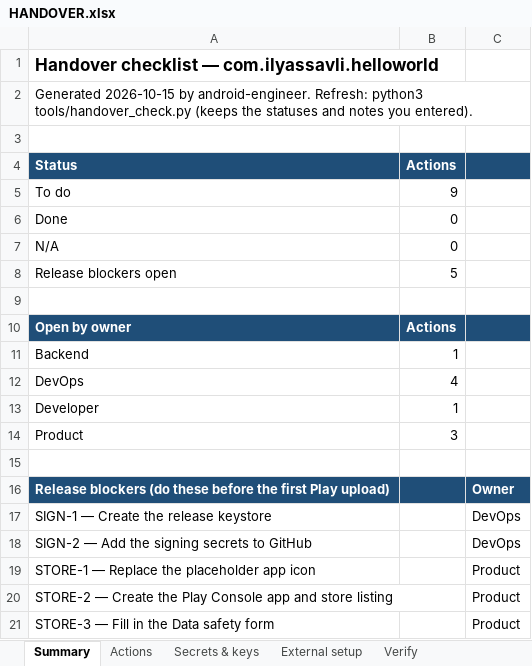
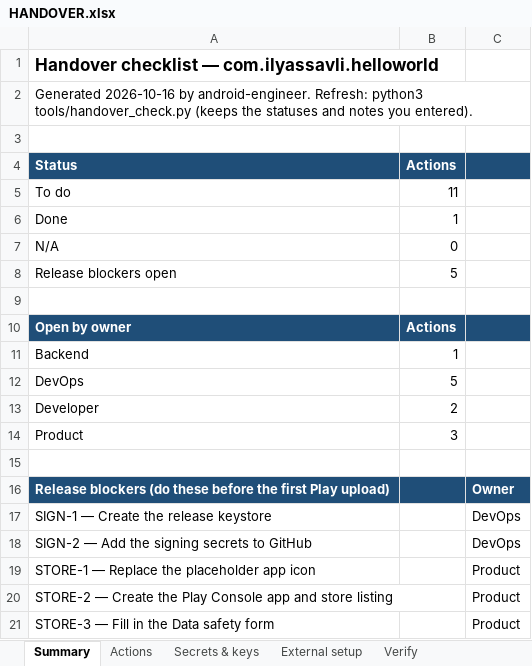
Before and after one commit to ilyas-savli/hello-world, an Excel workbook: docs/HANDOVER.xlsx, sheet Summary, drawn as a sheet; values as stored, in another font and other column widths than the file's, no borders; the diff names each change by its address in the sheet, - before the commit and + after, or states it on an @@ line.

```diff
--- a/docs/HANDOVER.xlsx (sheet Summary)
+++ b/docs/HANDOVER.xlsx (sheet Summary)
-A2 (Status): Generated 2026-10-15 by android-engineer.…
+A2 (Status): Generated 2026-10-16 by android-engineer.…
-B5 (Actions): 9
+B5 (Actions): 11
-B6 (Actions): 0
+B6 (Actions): 1
-B12 (Actions): 4
+B12 (Actions): 5
-B13 (Actions): 1
+B13 (Actions): 2
```
Also changed, not shown: sheet Actions, sheet Secrets & keys, sheet External setup, sheet Verify, 15 other files.
